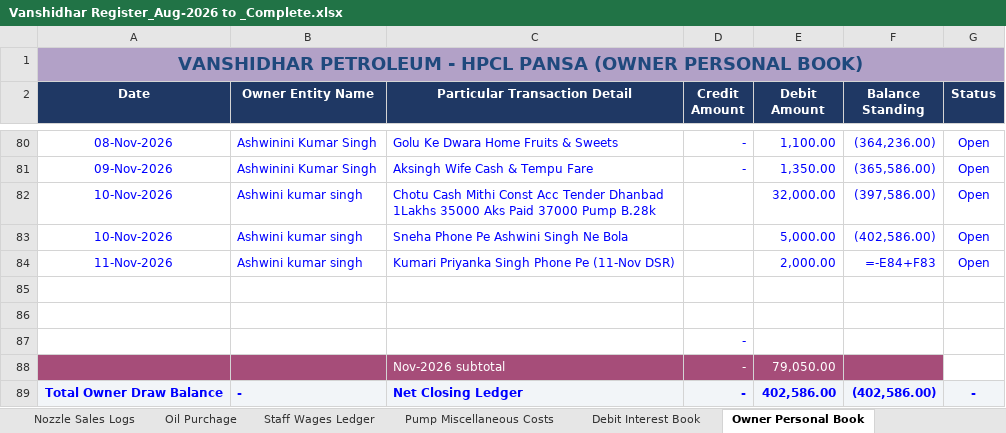
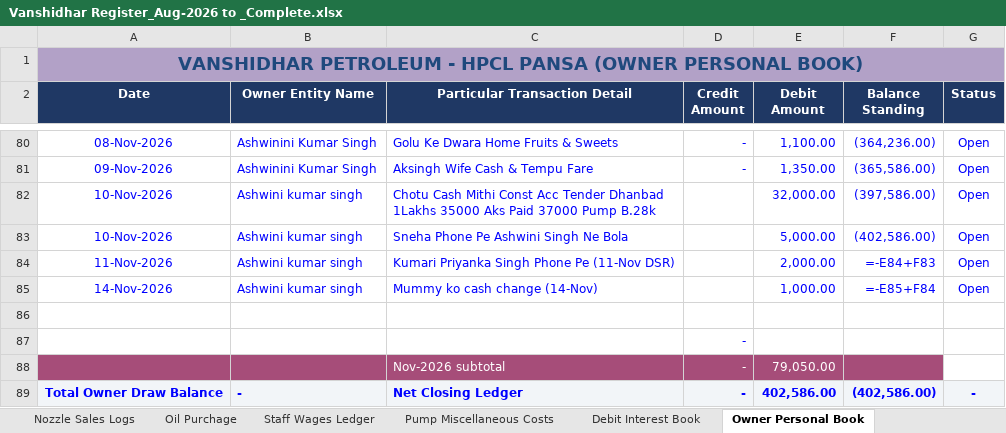
Before and after one commit to vanshidharpetroleum-hue/VANSHIDHAR-PETROLEUM-HPCL-PORTAL-01, an Excel workbook: Vanshidhar Register_Aug-2026 to _Complete.xlsx, sheet Owner Personal Book, drawn as a sheet; only a part is shown, gaps mark what is left out; values as stored, in another font and other column widths than the file's, no borders; formulas without a stored value are shown as written; charts and pictures not drawn; the diff names each change by its address in the sheet, - before the commit and + after, or states it on an @@ line.

```diff
--- a/Vanshidhar Register_Aug-2026 to _Complete.xlsx (sheet Owner Personal Book)
+++ b/Vanshidhar Register_Aug-2026 to _Complete.xlsx (sheet Owner Personal Book)
-row 85: (empty)
+row 85: 14-Nov-2026 | Ashwini kumar singh | Mummy ko cash change (14-Nov) |  | 1,000.00 | =-E85+F84 | Open
```
Also changed, not shown: 8 other files.
